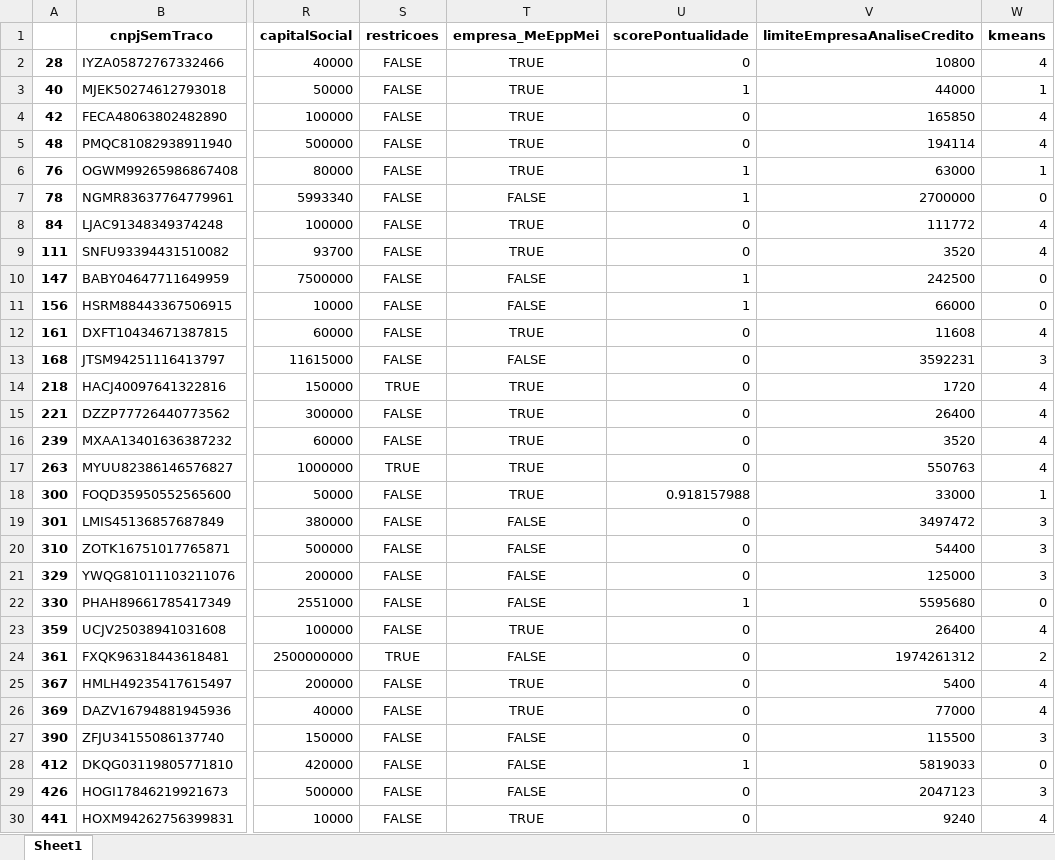
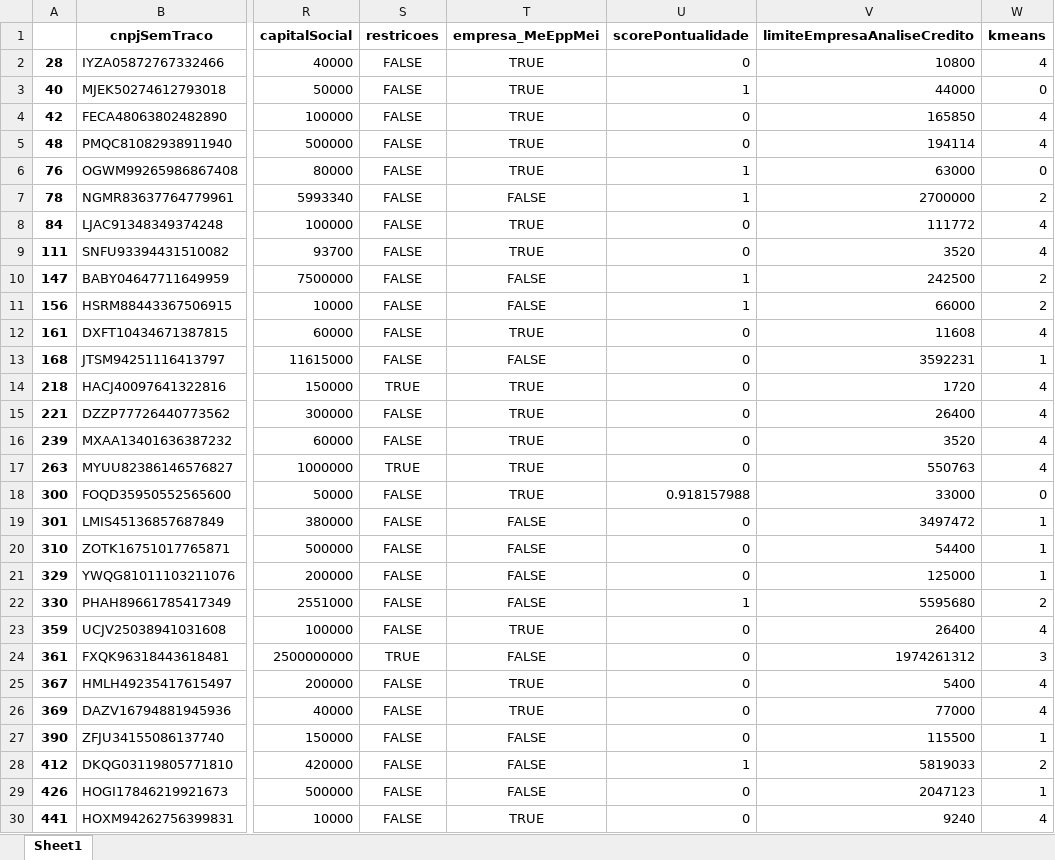
Before and after one commit to hgf777-br/trabalho-final-bootcamp, an Excel workbook: df_ex1_excel.xlsx, sheet Sheet1, drawn as a sheet; only a part is shown, gaps mark what is left out; values as stored, in another font and other column widths than the file's, no borders; the diff covers the shown part only; the diff names each change by its address in the sheet, - before the commit and + after, or states it on an @@ line.

```diff
--- a/df_ex1_excel.xlsx (sheet Sheet1)
+++ b/df_ex1_excel.xlsx (sheet Sheet1)
-W3 (kmeans): 1
+W3 (kmeans): 0
-W6 (kmeans): 1
+W6 (kmeans): 0
-W7 (kmeans): 0
+W7 (kmeans): 2
-W10:W11 (kmeans): 0
+W10:W11 (kmeans): 2
-W13 (kmeans): 3
+W13 (kmeans): 1
-W18 (kmeans): 1
+W18 (kmeans): 0
-W19:W21 (kmeans): 3
+W19:W21 (kmeans): 1
-W22 (kmeans): 0
+W22 (kmeans): 2
-W24 (kmeans): 2
+W24 (kmeans): 3
-W27 (kmeans): 3
+W27 (kmeans): 1
-W28 (kmeans): 0
+W28 (kmeans): 2
-W29 (kmeans): 3
+W29 (kmeans): 1
```
Also changed, not shown: 1408 edited cells elsewhere in this sheet, 7 other files.
